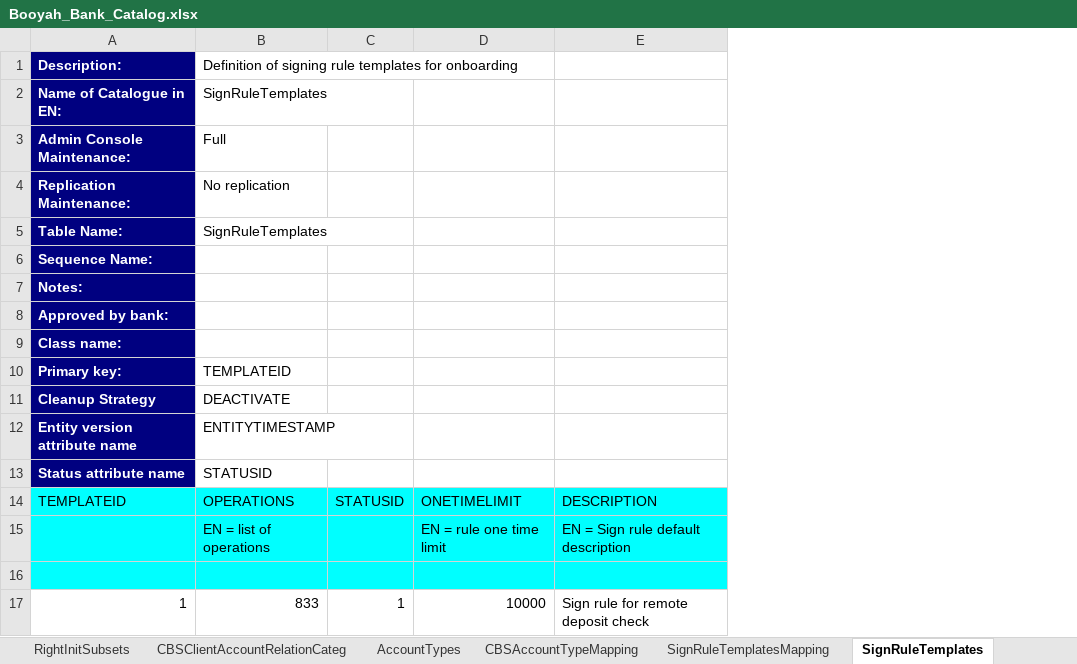
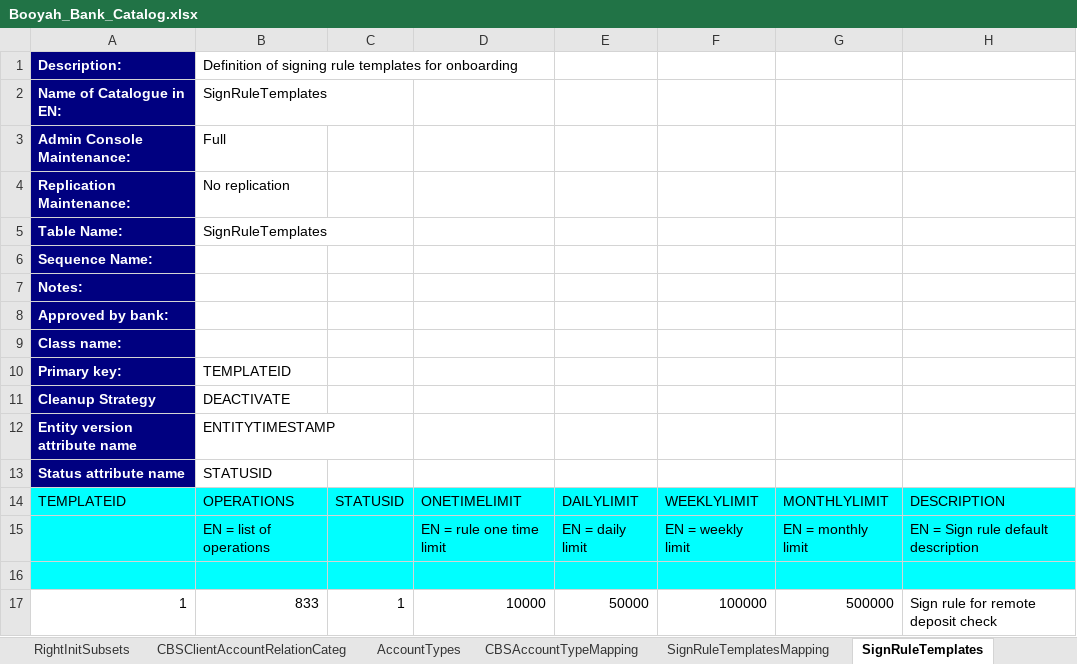
Before and after one commit to nymbusinc/nymbusolbapp, an Excel workbook: banks/nymbusdigital/catalog/Booyah_Bank_Catalog.xlsx, sheet SignRuleTemplates, drawn as a sheet; values as stored, in another font and other column widths than the file's, no borders; the diff names each change by its address in the sheet, - before the commit and + after, or states it on an @@ line.

```diff
--- a/banks/nymbusdigital/catalog/Booyah_Bank_Catalog.xlsx (sheet SignRuleTemplates)
+++ b/banks/nymbusdigital/catalog/Booyah_Bank_Catalog.xlsx (sheet SignRuleTemplates)
+column E, rows 14-17: DAILYLIMIT | EN = daily limit |  | 50000
+column F, rows 14-17: WEEKLYLIMIT | EN = weekly limit |  | 100000
+column G, rows 14-17: MONTHLYLIMIT | EN = monthly limit |  | 500000
```
Also changed, not shown: sheet GlobalSystemParameter, other sheet tabs, 36 other files.
